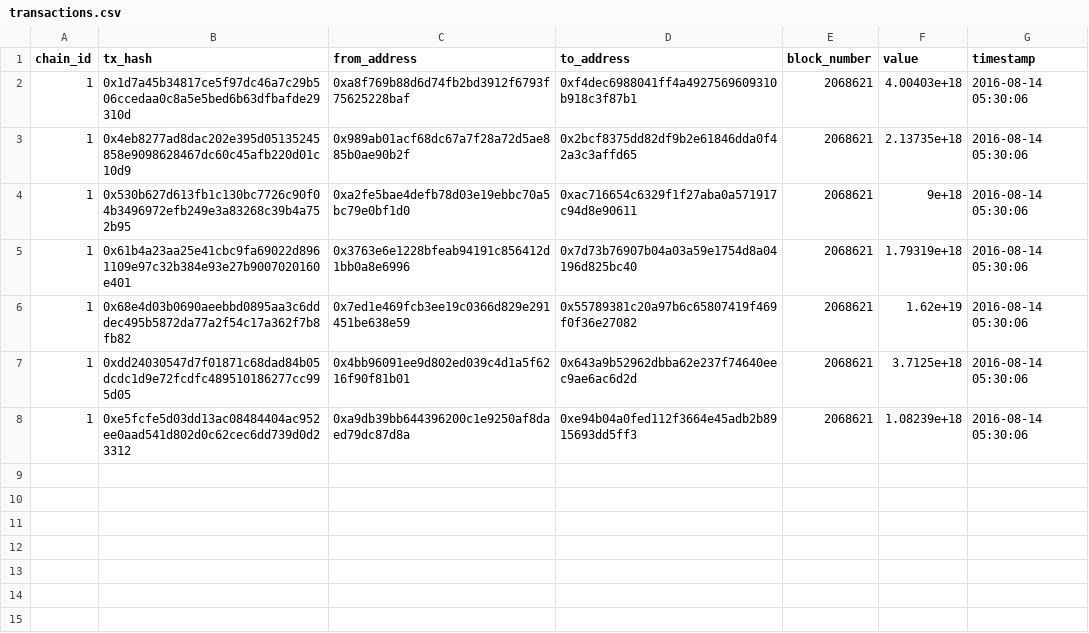
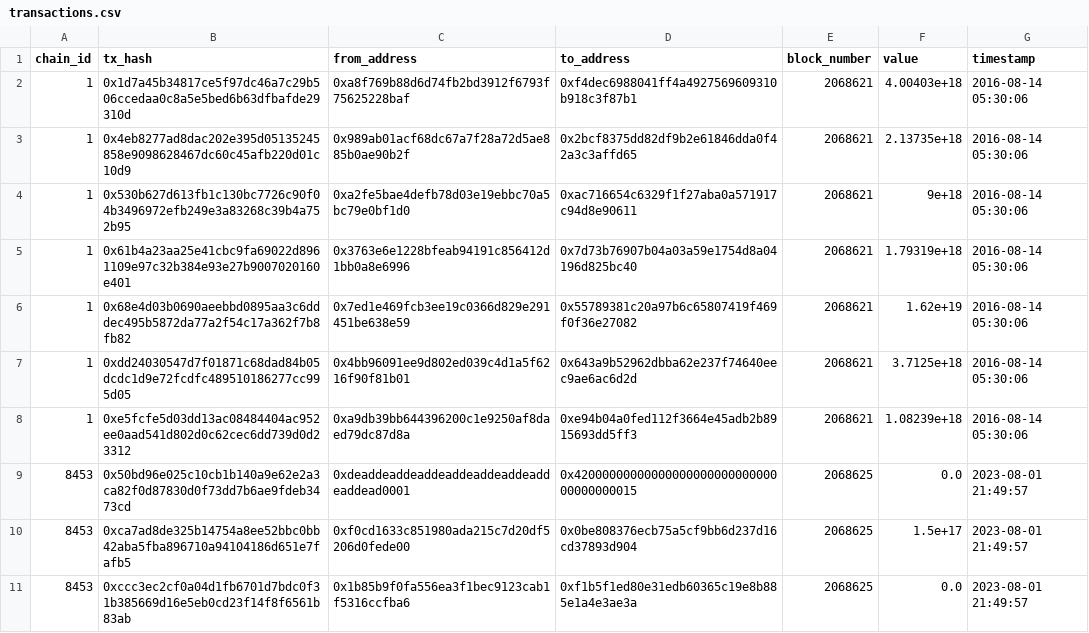
Before and after one commit to semihbceylan/db2024, a CSV file: server/data/transactions.csv, drawn as a sheet.

```diff
--- a/server/data/transactions.csv
+++ b/server/data/transactions.csv
@@ -8 +8,4 @@ chain_id,tx_hash,from_address,to_address,block_number,value,timestamp
 1,0xe5fcfe5d03dd13ac08484404ac952ee0aad541d802d0c62cec6dd739d0d23312,0xa9db39bb644396200c1e9250af8daed79dc87d8a,0xe94b04a0fed112f3664e45adb2b8915693dd5ff3,2068621,1.08239e+18,2016-08-14 05:30:06
+8453,0x50bd96e025c10cb1b140a9e62e2a3ca82f0d87830d0f73dd7b6ae9fdeb3473cd,0xdeaddeaddeaddeaddeaddeaddeaddeaddead0001,0x4200000000000000000000000000000000000015,2068625,0.0,2023-08-01 21:49:57
+8453,0xca7ad8de325b14754a8ee52bbc0bb42aba5fba896710a94104186d651e7fafb5,0xf0cd1633c851980ada215c7d20df5206d0fede00,0x0be808376ecb75a5cf9bb6d237d16cd37893d904,2068625,1.5e+17,2023-08-01 21:49:57
+8453,0xccc3ec2cf0a04d1fb6701d7bdc0f31b385669d16e5eb0cd23f14f8f6561b83ab,0x1b85b9f0fa556ea3f1bec9123cab1f5316ccfba6,0xf1b5f1ed80e31edb60365c19e8b885e1a4e3ae3a,2068625,0.0,2023-08-01 21:49:57
```
Also changed, not shown: server/data/addresses.csv, server/data/blocks.csv, 4 other files.
